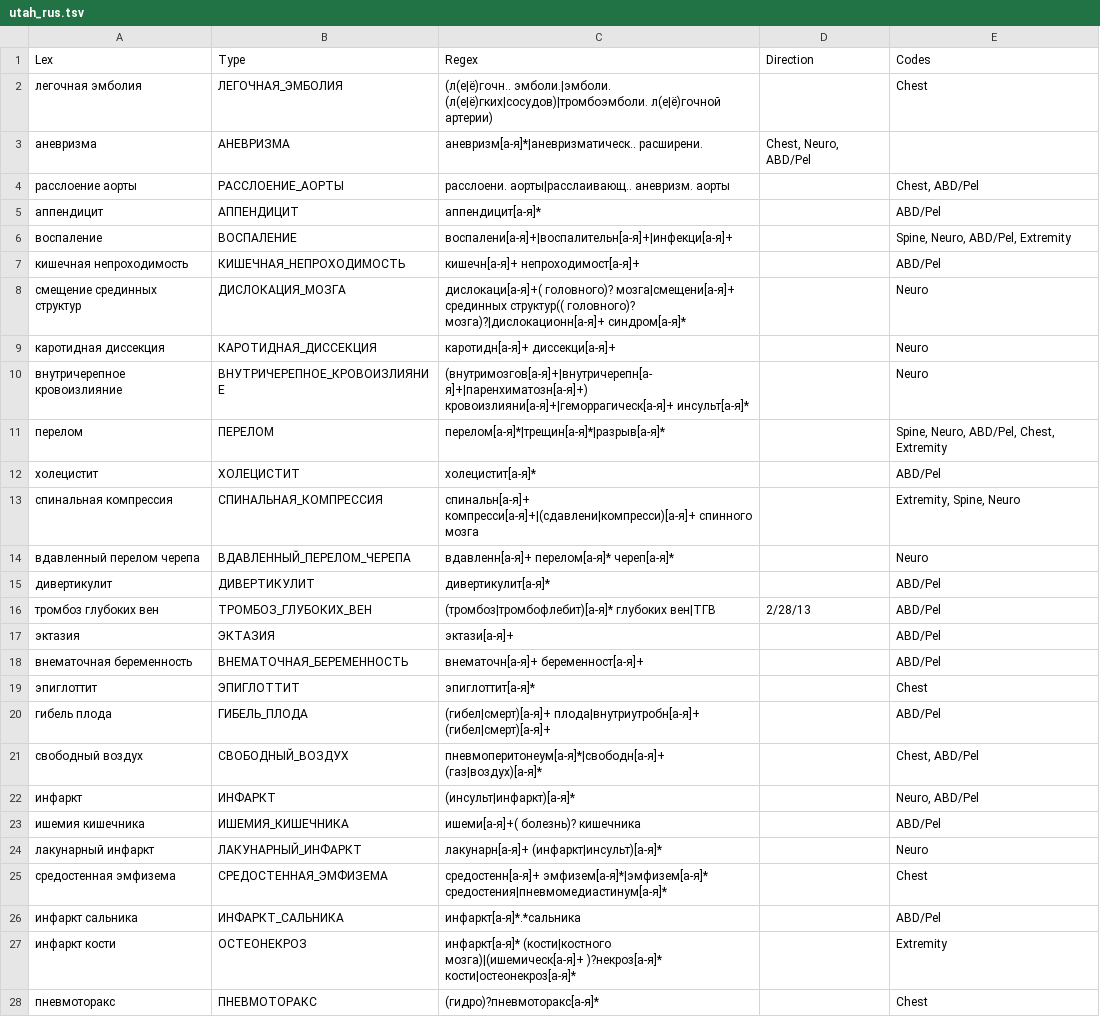
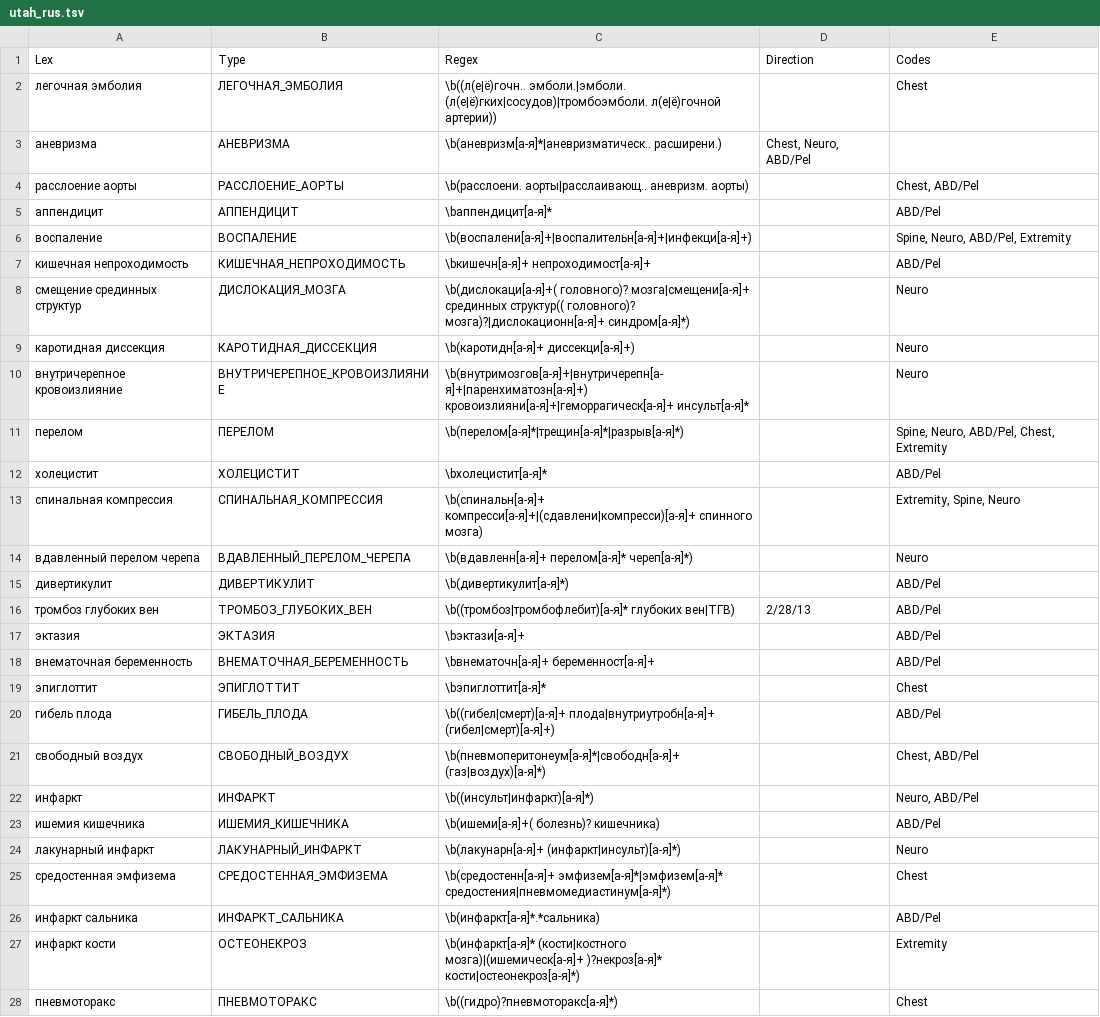
Before and after one commit to juliavictor/pyConTextRUS, a TSV file: utah_rus.tsv, drawn as a sheet; only a part is shown; the diff covers the shown part only.

```diff
--- a/utah_rus.tsv
+++ b/utah_rus.tsv
@@ -1,28 +1,28 @@
 Lex	Type	Regex	Direction	Codes
-легочная эмболия	ЛЕГОЧНАЯ_ЭМБОЛИЯ	(л(е|ё)гочн.. эмболи.|эмболи. (л(е|ё)гких|сосудов)|тромбоэмболи. л(е|ё)гочной артерии)		Chest
-аневризма	АНЕВРИЗМА	аневризм[а-я]*|аневризматическ.. расширени.	Chest, Neuro, ABD/Pel
-расслоение аорты	РАССЛОЕНИЕ_АОРТЫ	расслоени. аорты|расслаивающ.. аневризм. аорты		Chest, ABD/Pel
-аппендицит	АППЕНДИЦИТ	аппендицит[а-я]*		ABD/Pel
-воспаление	ВОСПАЛЕНИЕ	воспалени[а-я]+|воспалительн[а-я]+|инфекци[а-я]+		Spine, Neuro, ABD/Pel, Extremity
-кишечная непроходимость	КИШЕЧНАЯ_НЕПРОХОДИМОСТЬ	кишечн[а-я]+ непроходимост[а-я]+		ABD/Pel
-смещение срединных структур	ДИСЛОКАЦИЯ_МОЗГА	дислокаци[а-я]+( головного)? мозга|смещени[а-я]+ срединных структур(( головного)? мозга)?|дислокационн[а-я]+ синдром[а-я]*		Neuro
-каротидная диссекция	КАРОТИДНАЯ_ДИССЕКЦИЯ	каротидн[а-я]+ диссекци[а-я]+		Neuro
-внутричерепное кровоизлияние	ВНУТРИЧЕРЕПНОЕ_КРОВОИЗЛИЯНИЕ	(внутримозгов[а-я]+|внутричерепн[а-я]+|паренхиматозн[а-я]+) кровоизлияни[а-я]+|геморрагическ[а-я]+ инсульт[а-я]*		Neuro
-перелом	ПЕРЕЛОМ	перелом[а-я]*|трещин[а-я]*|разрыв[а-я]*		Spine, Neuro, ABD/Pel, Chest, Extremity
-холецистит	ХОЛЕЦИСТИТ	холецистит[а-я]*		ABD/Pel
-спинальная компрессия	СПИНАЛЬНАЯ_КОМПРЕССИЯ	спинальн[а-я]+ компресси[а-я]+|(сдавлени|компресси)[а-я]+ спинного мозга		Extremity, Spine, Neuro
-вдавленный перелом черепа	ВДАВЛЕННЫЙ_ПЕРЕЛОМ_ЧЕРЕПА	вдавленн[а-я]+ перелом[а-я]* череп[а-я]*		Neuro
-дивертикулит	ДИВЕРТИКУЛИТ	дивертикулит[а-я]*		ABD/Pel
-тромбоз глубоких вен	ТРОМБОЗ_ГЛУБОКИХ_ВЕН	(тромбоз|тромбофлебит)[а-я]* глубоких вен|ТГВ	2/28/13	ABD/Pel
-эктазия	ЭКТАЗИЯ	эктази[а-я]+		ABD/Pel
-внематочная беременность	ВНЕМАТОЧНАЯ_БЕРЕМЕННОСТЬ	внематочн[а-я]+ беременност[а-я]+		ABD/Pel
-эпиглоттит	ЭПИГЛОТТИТ	эпиглоттит[а-я]*		Chest
-гибель плода	ГИБЕЛЬ_ПЛОДА	(гибел|смерт)[а-я]+ плода|внутриутробн[а-я]+ (гибел|смерт)[а-я]+		ABD/Pel
-свободный воздух	СВОБОДНЫЙ_ВОЗДУХ	пневмоперитонеум[а-я]*|свободн[а-я]+ (газ|воздух)[а-я]*		Chest, ABD/Pel
-инфаркт	ИНФАРКТ	(инсульт|инфаркт)[а-я]*		Neuro, ABD/Pel
-ишемия кишечника	ИШЕМИЯ_КИШЕЧНИКА	ишеми[а-я]+( болезнь)? кишечника		ABD/Pel
-лакунарный инфаркт	ЛАКУНАРНЫЙ_ИНФАРКТ	лакунарн[а-я]+ (инфаркт|инсульт)[а-я]*		Neuro
-средостенная эмфизема	СРЕДОСТЕННАЯ_ЭМФИЗЕМА	средостенн[а-я]+ эмфизем[а-я]*|эмфизем[а-я]* средостения|пневмомедиастинум[а-я]*		Chest
-инфаркт сальника	ИНФАРКТ_САЛЬНИКА	инфаркт[а-я]*.*сальника		ABD/Pel
-инфаркт кости	ОСТЕОНЕКРОЗ	инфаркт[а-я]* (кости|костного мозга)|(ишемическ[а-я]+ )?некроз[а-я]* кости|остеонекроз[а-я]*		Extremity
-пневмоторакс	ПНЕВМОТОРАКС	(гидро)?пневмоторакс[а-я]*		Chest
+легочная эмболия	ЛЕГОЧНАЯ_ЭМБОЛИЯ	\b((л(е|ё)гочн.. эмболи.|эмболи. (л(е|ё)гких|сосудов)|тромбоэмболи. л(е|ё)гочной артерии))		Chest
+аневризма	АНЕВРИЗМА	\b(аневризм[а-я]*|аневризматическ.. расширени.)	Chest, Neuro, ABD/Pel
+расслоение аорты	РАССЛОЕНИЕ_АОРТЫ	\b(расслоени. аорты|расслаивающ.. аневризм. аорты)		Chest, ABD/Pel
+аппендицит	АППЕНДИЦИТ	\bаппендицит[а-я]*		ABD/Pel
+воспаление	ВОСПАЛЕНИЕ	\b(воспалени[а-я]+|воспалительн[а-я]+|инфекци[а-я]+)		Spine, Neuro, ABD/Pel, Extremity
+кишечная непроходимость	КИШЕЧНАЯ_НЕПРОХОДИМОСТЬ	\bкишечн[а-я]+ непроходимост[а-я]+		ABD/Pel
+смещение срединных структур	ДИСЛОКАЦИЯ_МОЗГА	\b(дислокаци[а-я]+( головного)? мозга|смещени[а-я]+ срединных структур(( головного)? мозга)?|дислокационн[а-я]+ синдром[а-я]*)		Neuro
+каротидная диссекция	КАРОТИДНАЯ_ДИССЕКЦИЯ	\b(каротидн[а-я]+ диссекци[а-я]+)		Neuro
+внутричерепное кровоизлияние	ВНУТРИЧЕРЕПНОЕ_КРОВОИЗЛИЯНИЕ	\b(внутримозгов[а-я]+|внутричерепн[а-я]+|паренхиматозн[а-я]+) кровоизлияни[а-я]+|геморрагическ[а-я]+ инсульт[а-я]*		Neuro
+перелом	ПЕРЕЛОМ	\b(перелом[а-я]*|трещин[а-я]*|разрыв[а-я]*)		Spine, Neuro, ABD/Pel, Chest, Extremity
+холецистит	ХОЛЕЦИСТИТ	\bхолецистит[а-я]*		ABD/Pel
+спинальная компрессия	СПИНАЛЬНАЯ_КОМПРЕССИЯ	\b(спинальн[а-я]+ компресси[а-я]+|(сдавлени|компресси)[а-я]+ спинного мозга)		Extremity, Spine, Neuro
+вдавленный перелом черепа	ВДАВЛЕННЫЙ_ПЕРЕЛОМ_ЧЕРЕПА	\b(вдавленн[а-я]+ перелом[а-я]* череп[а-я]*)		Neuro
+дивертикулит	ДИВЕРТИКУЛИТ	\b(дивертикулит[а-я]*)		ABD/Pel
+тромбоз глубоких вен	ТРОМБОЗ_ГЛУБОКИХ_ВЕН	\b((тромбоз|тромбофлебит)[а-я]* глубоких вен|ТГВ)	2/28/13	ABD/Pel
+эктазия	ЭКТАЗИЯ	\bэктази[а-я]+		ABD/Pel
+внематочная беременность	ВНЕМАТОЧНАЯ_БЕРЕМЕННОСТЬ	\bвнематочн[а-я]+ беременност[а-я]+		ABD/Pel
+эпиглоттит	ЭПИГЛОТТИТ	\bэпиглоттит[а-я]*		Chest
+гибель плода	ГИБЕЛЬ_ПЛОДА	\b((гибел|смерт)[а-я]+ плода|внутриутробн[а-я]+ (гибел|смерт)[а-я]+)		ABD/Pel
+свободный воздух	СВОБОДНЫЙ_ВОЗДУХ	\b(пневмоперитонеум[а-я]*|свободн[а-я]+ (газ|воздух)[а-я]*)		Chest, ABD/Pel
+инфаркт	ИНФАРКТ	\b((инсульт|инфаркт)[а-я]*)		Neuro, ABD/Pel
+ишемия кишечника	ИШЕМИЯ_КИШЕЧНИКА	\b(ишеми[а-я]+( болезнь)? кишечника)		ABD/Pel
+лакунарный инфаркт	ЛАКУНАРНЫЙ_ИНФАРКТ	\b(лакунарн[а-я]+ (инфаркт|инсульт)[а-я]*)		Neuro
+средостенная эмфизема	СРЕДОСТЕННАЯ_ЭМФИЗЕМА	\b(средостенн[а-я]+ эмфизем[а-я]*|эмфизем[а-я]* средостения|пневмомедиастинум[а-я]*)		Chest
+инфаркт сальника	ИНФАРКТ_САЛЬНИКА	\b(инфаркт[а-я]*.*сальника)		ABD/Pel
+инфаркт кости	ОСТЕОНЕКРОЗ	\b(инфаркт[а-я]* (кости|костного мозга)|(ишемическ[а-я]+ )?некроз[а-я]* кости|остеонекроз[а-я]*)		Extremity
+пневмоторакс	ПНЕВМОТОРАКС	\b((гидро)?пневмоторакс[а-я]*)		Chest
```
Also changed, not shown: 11 edited cells elsewhere in this file, lexical_rus.tsv, 1 other file.
